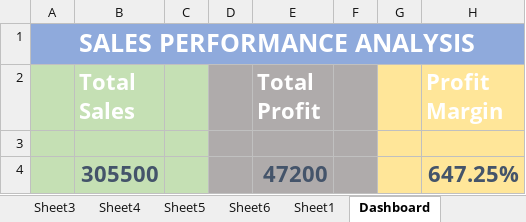
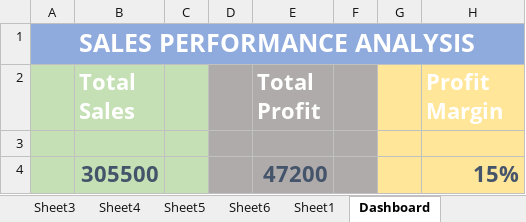
Before and after one commit to jasminegogulamanda/sales-dashboard-excel, an Excel workbook: excel project 1 sales analysis 1.xlsx, sheet Dashboard, drawn as a sheet; values as stored, in another font and other column widths than the file's, no borders; charts and pictures not drawn; the diff names each change by its address in the sheet, - before the commit and + after, or states it on an @@ line.

Commit message:
Add files via upload

```diff
--- a/excel project 1 sales analysis 1.xlsx (sheet Dashboard)
+++ b/excel project 1 sales analysis 1.xlsx (sheet Dashboard)
-H4 (Profit Margin): 647.25%
+H4 (Profit Margin): 15%
```
Also changed, not shown: charts or pictures.
